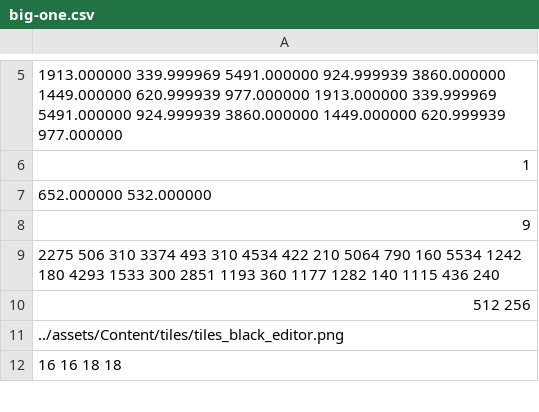
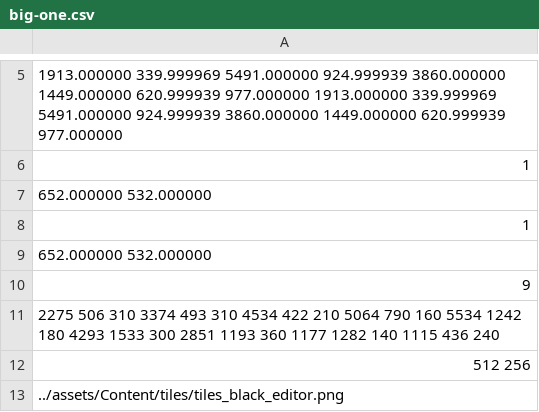
Before and after one commit to andrewknoll/speedyrunners, a CSV file: Speedyrunners/assets/levels/big-one.csv, drawn as a sheet; only a part is shown, gaps mark what is left out; the shorter side is filled out with more unchanged rows.

```diff
--- a/Speedyrunners/assets/levels/big-one.csv
+++ b/Speedyrunners/assets/levels/big-one.csv
@@ -7,2 +7,4 @@
 652.000000 532.000000
+1
+652.000000 532.000000
 9
```
Also changed, not shown: Speedyrunners/assets/levels/airport.csv, Speedyrunners/assets/levels/airport2.csv, 18 other files.
